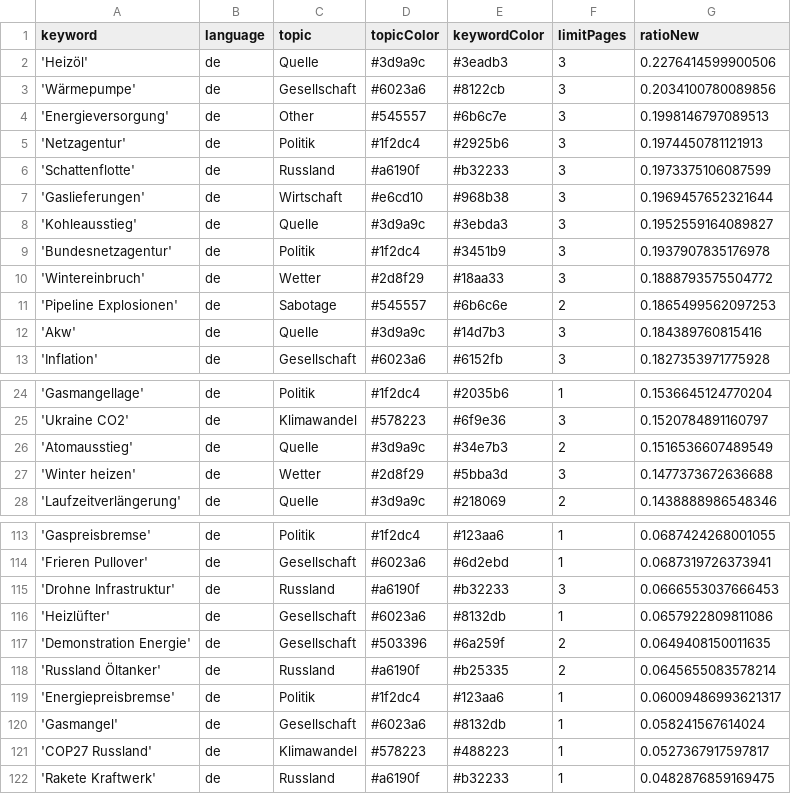
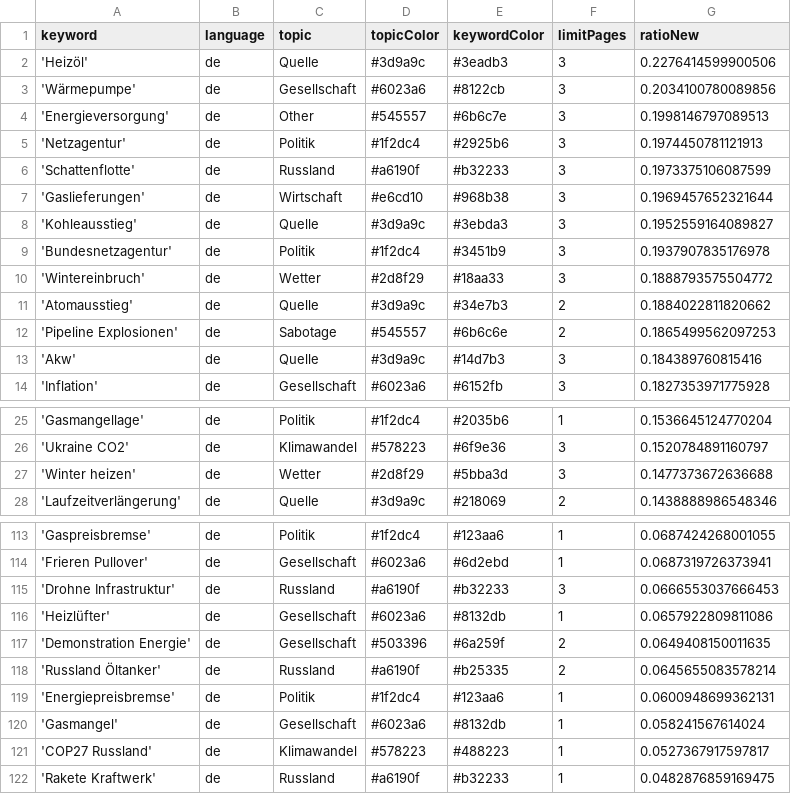
Before and after one commit to newsWhisperer/winterWeapon, a CSV file: keywords.csv, drawn as a sheet; only a part is shown, gaps mark what is left out.

```diff
--- a/keywords.csv
+++ b/keywords.csv
@@ -10,2 +10,3 @@ keyword,language,topic,topicColor,keywordColor,limitPages,ratioNew
 'Wintereinbruch',de,Wetter,#2d8f29,#18aa33,3,0.1888793575504772
+'Atomausstieg',de,Quelle,#3d9a9c,#34e7b3,2,0.1884022811820662
 'Pipeline Explosionen',de,Sabotage,#545557,#6b6c6e,2,0.1865499562097253
@@ -25,3 +26,2 @@ keyword,language,topic,topicColor,keywordColor,limitPages,ratioNew
 'Ukraine CO2',de,Klimawandel,#578223,#6f9e36,3,0.1520784891160797
-'Atomausstieg',de,Quelle,#3d9a9c,#34e7b3,2,0.1516536607489549
 'Winter heizen',de,Wetter,#2d8f29,#5bba3d,3,0.1477373672636688
@@ -118,3 +118,3 @@ keyword,language,topic,topicColor,keywordColor,limitPages,ratioNew
 'Russland Öltanker',de,Russland,#a6190f,#b25335,2,0.0645655083578214
-'Energiepreisbremse',de,Politik,#1f2dc4,#123aa6,1,0.06009486993621317
+'Energiepreisbremse',de,Politik,#1f2dc4,#123aa6,1,0.0600948699362131
 'Gasmangel',de,Gesellschaft,#6023a6,#8132db,1,0.058241567614024
```
Also changed, not shown: csv/news_2024_11.csv, 1 other file.
